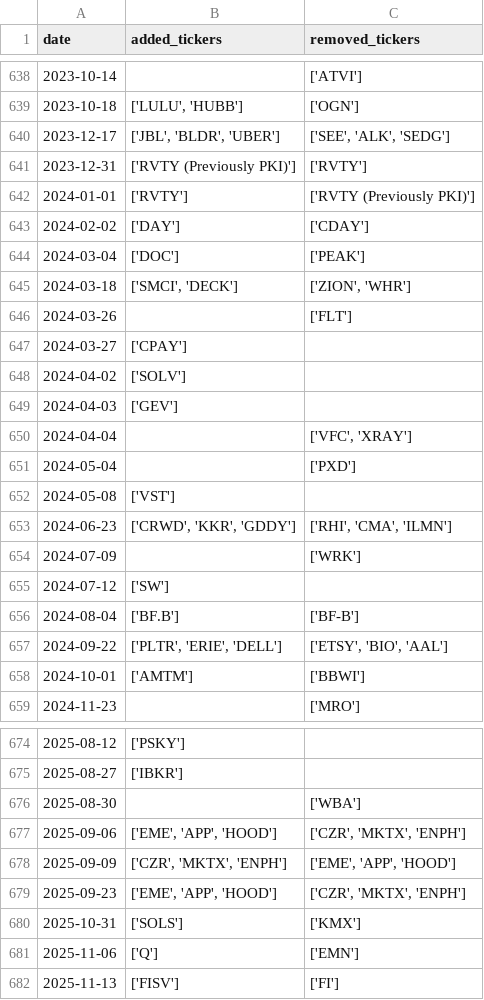
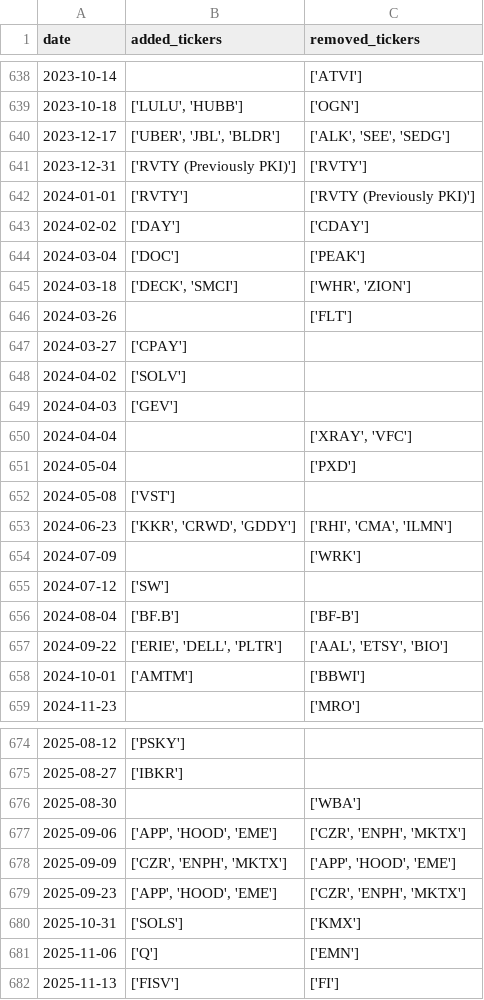
Before and after one commit to chinobing/historical_sp500_constituents, a CSV file: sp500_changes_since_1996.csv, drawn as a sheet; only a part is shown, gaps mark what is left out; the diff covers the shown part only.

```diff
--- a/sp500_changes_since_1996.csv
+++ b/sp500_changes_since_1996.csv
@@ -639,3 +639,3 @@ date,added_tickers,removed_tickers
 2023-10-18,"['LULU', 'HUBB']",['OGN']
-2023-12-17,"['JBL', 'BLDR', 'UBER']","['SEE', 'ALK', 'SEDG']"
+2023-12-17,"['UBER', 'JBL', 'BLDR']","['ALK', 'SEE', 'SEDG']"
 2023-12-31,['RVTY (Previously PKI)'],['RVTY']
@@ -644,3 +644,3 @@ date,added_tickers,removed_tickers
 2024-03-04,['DOC'],['PEAK']
-2024-03-18,"['SMCI', 'DECK']","['ZION', 'WHR']"
+2024-03-18,"['DECK', 'SMCI']","['WHR', 'ZION']"
 2024-03-26,,['FLT']
@@ -649,6 +649,6 @@ date,added_tickers,removed_tickers
 2024-04-03,['GEV'],
-2024-04-04,,"['VFC', 'XRAY']"
+2024-04-04,,"['XRAY', 'VFC']"
 2024-05-04,,['PXD']
 2024-05-08,['VST'],
-2024-06-23,"['CRWD', 'KKR', 'GDDY']","['RHI', 'CMA', 'ILMN']"
+2024-06-23,"['KKR', 'CRWD', 'GDDY']","['RHI', 'CMA', 'ILMN']"
 2024-07-09,,['WRK']
@@ -656,3 +656,3 @@ date,added_tickers,removed_tickers
 2024-08-04,['BF.B'],['BF-B']
-2024-09-22,"['PLTR', 'ERIE', 'DELL']","['ETSY', 'BIO', 'AAL']"
+2024-09-22,"['ERIE', 'DELL', 'PLTR']","['AAL', 'ETSY', 'BIO']"
 2024-10-01,['AMTM'],['BBWI']
@@ -676,5 +676,5 @@ date,added_tickers,removed_tickers
 2025-08-30,,['WBA']
-2025-09-06,"['EME', 'APP', 'HOOD']","['CZR', 'MKTX', 'ENPH']"
-2025-09-09,"['CZR', 'MKTX', 'ENPH']","['EME', 'APP', 'HOOD']"
-2025-09-23,"['EME', 'APP', 'HOOD']","['CZR', 'MKTX', 'ENPH']"
+2025-09-06,"['APP', 'HOOD', 'EME']","['CZR', 'ENPH', 'MKTX']"
+2025-09-09,"['CZR', 'ENPH', 'MKTX']","['APP', 'HOOD', 'EME']"
+2025-09-23,"['APP', 'HOOD', 'EME']","['CZR', 'ENPH', 'MKTX']"
 2025-10-31,['SOLS'],['KMX']
```
Also changed, not shown: 105 edited cells elsewhere in this file, 1 other file.
